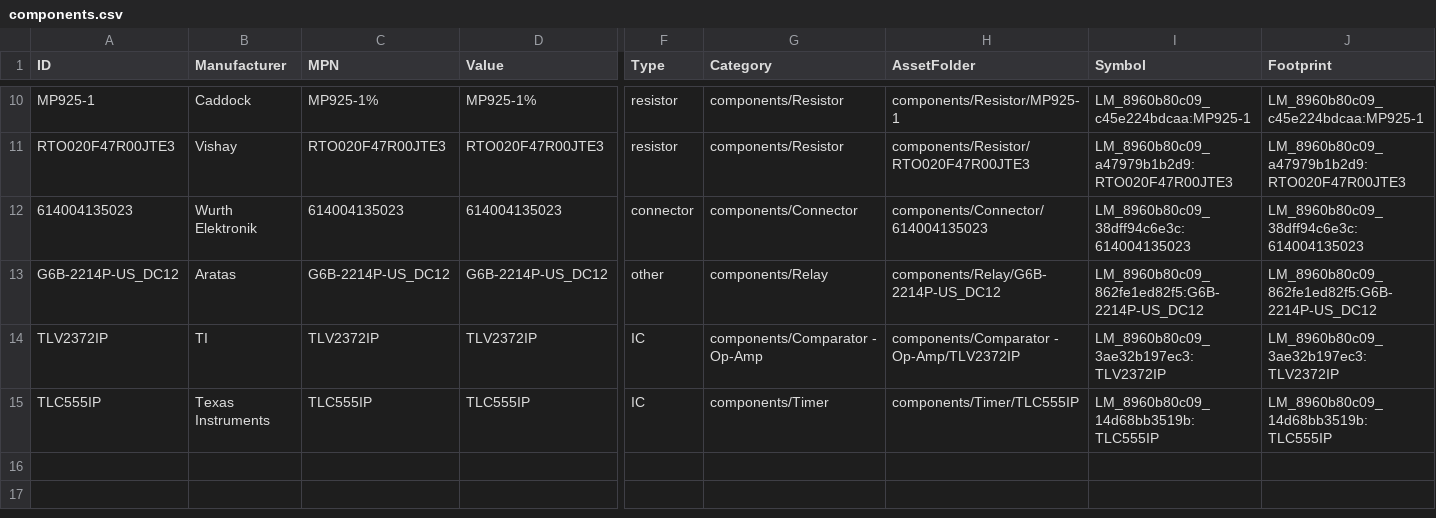
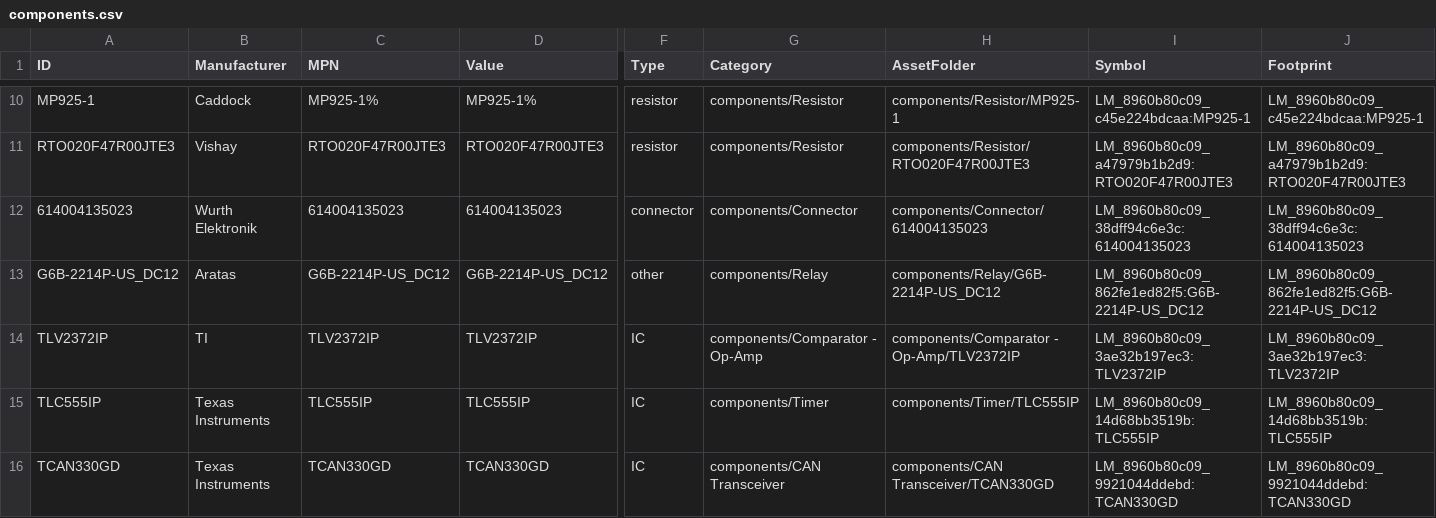
Before and after one commit to Anteater-Electric-Racing/electrical-pcbs, a CSV file: 26-27/Standard Parts Library/Anteater Parts/appdata/components.csv, drawn as a sheet; only a part is shown, gaps mark what is left out; rows hold the shown columns only; the diff names each change by its address in the sheet, - before the commit and + after, or states it on an @@ line.

Commit message:
Add Texas Instruments TCAN330GD

```diff
--- a/26-27/Standard Parts Library/Anteater Parts/appdata/components.csv
+++ b/26-27/Standard Parts Library/Anteater Parts/appdata/components.csv
+row 16: TCAN330GD | Texas Instruments | TCAN330GD | TCAN330GD | IC | components/CAN Transceiver | components/CAN Transceiver/TCAN330GD | LM_8960b80c09_9921044ddebd:TCAN330GD | LM_8960b80c09_9921044ddebd:TCAN330GD
```
Also changed, not shown: 12 other files.
